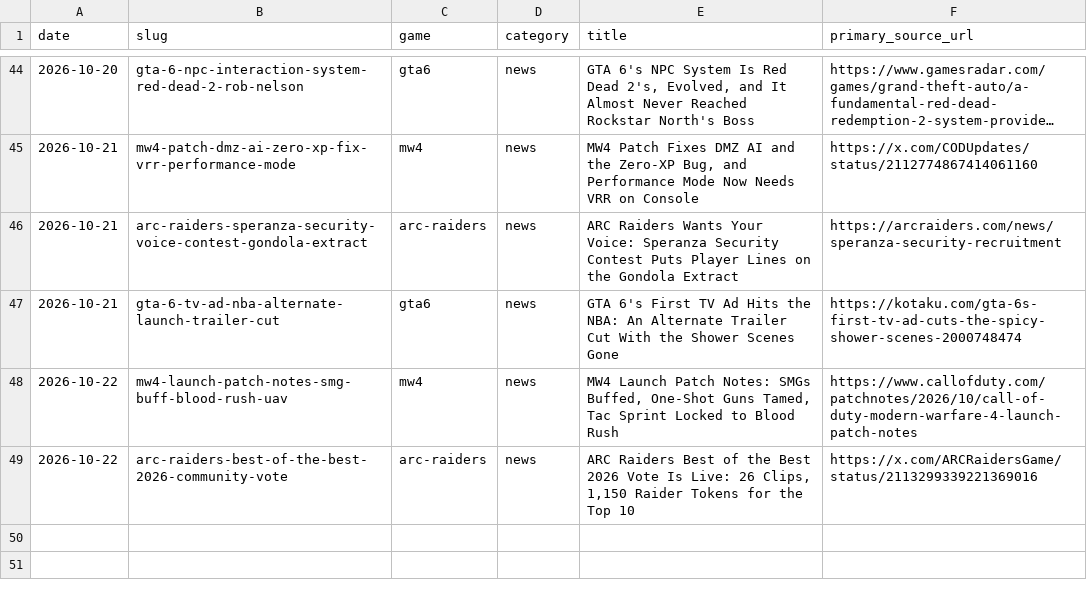
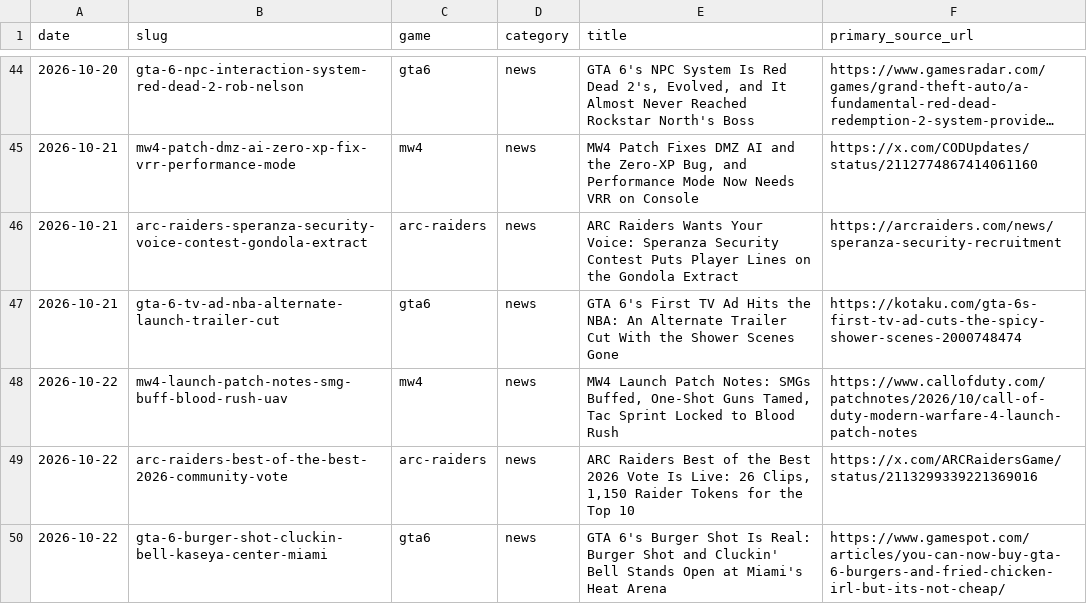
Before and after one commit to SDK432/earlyloot, a CSV file: content/published-log.csv, drawn as a sheet; only a part is shown, gaps mark what is left out; long unchanged cells end in ….

Commit message:
News: GTA 6 Burger Shot and Cluckin' Bell stands open at Miami's Kaseya Center

```diff
--- a/content/published-log.csv
+++ b/content/published-log.csv
@@ -49 +49,2 @@ date,slug,game,category,title,primary_source_url
 2026-10-22,arc-raiders-best-of-the-best-2026-community-vote,arc-raiders,news,"ARC Raiders Best of the Best 2026 Vote Is Live: 26 Clips, 1,150 Raider Tokens for the Top 10",https://x.com/ARCRaidersGame/status/2113299339221369016
+2026-10-22,gta-6-burger-shot-cluckin-bell-kaseya-center-miami,gta6,news,GTA 6's Burger Shot Is Real: Burger Shot and Cluckin' Bell Stands Open at Miami's Heat Arena,https://www.gamespot.com/articles/you-can-now-buy-gta-6-burgers-and-fried-chicken-irl-but-its-not-cheap/
```
Also changed, not shown: 3 other files.
